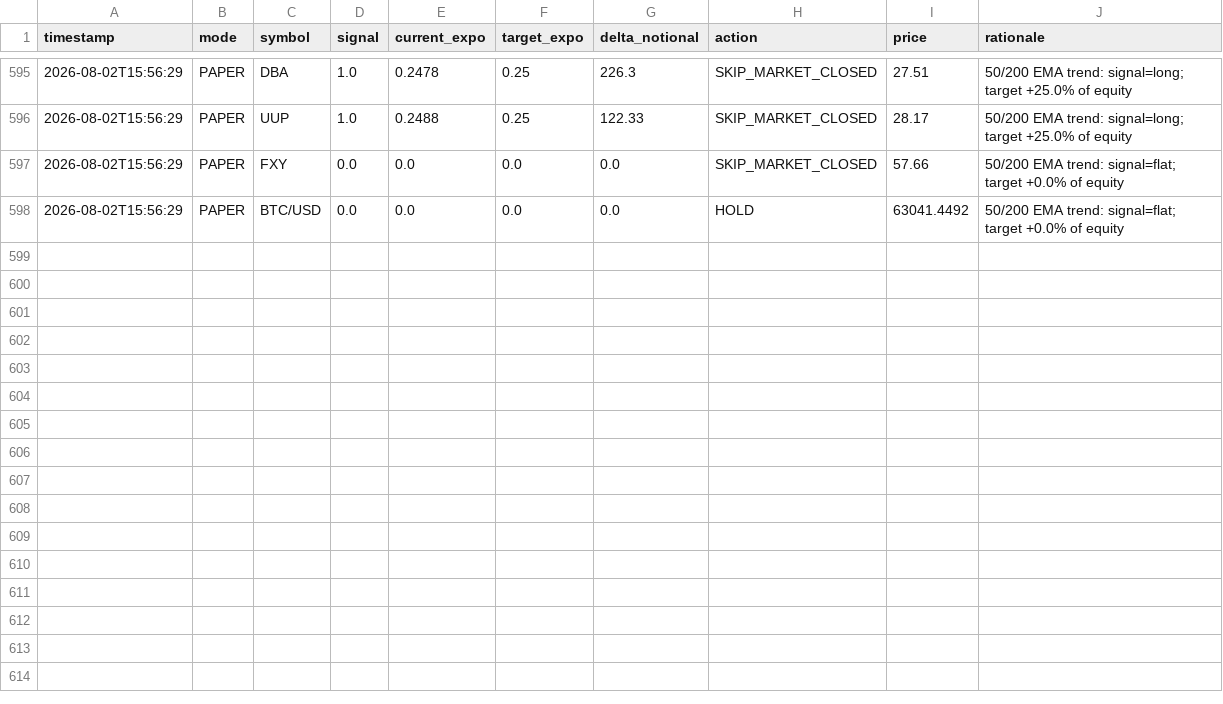
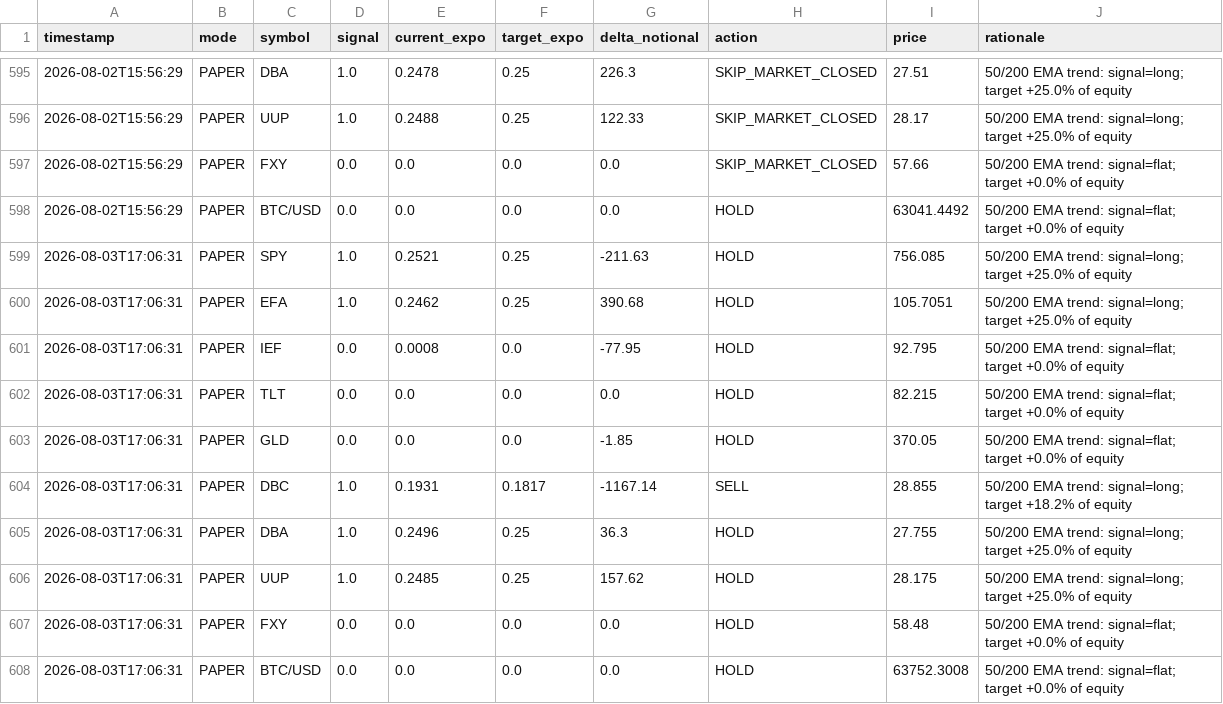
Before and after one commit to snig-17/alpaca-trend-bot, a CSV file: journal/decisions_2026.csv, drawn as a sheet; only a part is shown, gaps mark what is left out; the diff names each change by its address in the sheet, - before the commit and + after, or states it on an @@ line.

```diff
--- a/journal/decisions_2026.csv
+++ b/journal/decisions_2026.csv
+row 599: 2026-08-03T17:06:31 | PAPER | SPY | 1.0 | 0.2521 | 0.25 | -211.63 | HOLD | 756.085 | 50/200 EMA trend: signal=long; target +25.0% of equity
+row 600: 2026-08-03T17:06:31 | PAPER | EFA | 1.0 | 0.2462 | 0.25 | 390.68 | HOLD | 105.7051 | 50/200 EMA trend: signal=long; target +25.0% of equity
+row 601: 2026-08-03T17:06:31 | PAPER | IEF | 0.0 | 0.0008 | 0.0 | -77.95 | HOLD | 92.795 | 50/200 EMA trend: signal=flat; target +0.0% of equity
+row 602: 2026-08-03T17:06:31 | PAPER | TLT | 0.0 | 0.0 | 0.0 | 0.0 | HOLD | 82.215 | 50/200 EMA trend: signal=flat; target +0.0% of equity
+row 603: 2026-08-03T17:06:31 | PAPER | GLD | 0.0 | 0.0 | 0.0 | -1.85 | HOLD | 370.05 | 50/200 EMA trend: signal=flat; target +0.0% of equity
+row 604: 2026-08-03T17:06:31 | PAPER | DBC | 1.0 | 0.1931 | 0.1817 | -1167.14 | SELL | 28.855 | 50/200 EMA trend: signal=long; target +18.2% of equity
+row 605: 2026-08-03T17:06:31 | PAPER | DBA | 1.0 | 0.2496 | 0.25 | 36.3 | HOLD | 27.755 | 50/200 EMA trend: signal=long; target +25.0% of equity
+row 606: 2026-08-03T17:06:31 | PAPER | UUP | 1.0 | 0.2485 | 0.25 | 157.62 | HOLD | 28.175 | 50/200 EMA trend: signal=long; target +25.0% of equity
+row 607: 2026-08-03T17:06:31 | PAPER | FXY | 0.0 | 0.0 | 0.0 | 0.0 | HOLD | 58.48 | 50/200 EMA trend: signal=flat; target +0.0% of equity
+row 608: 2026-08-03T17:06:31 | PAPER | BTC/USD | 0.0 | 0.0 | 0.0 | 0.0 | HOLD | 63752.3008 | 50/200 EMA trend: signal=flat; target +0.0% of equity
```
Also changed, not shown: journal/pnl.csv, 1 other file.
